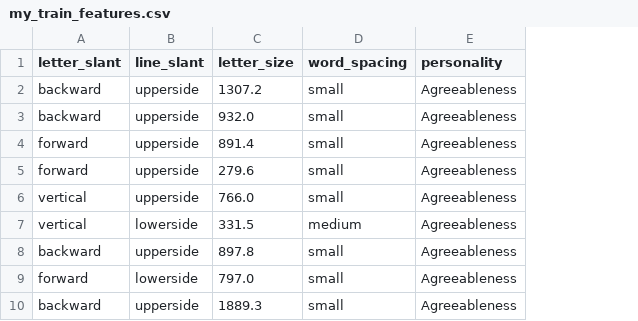
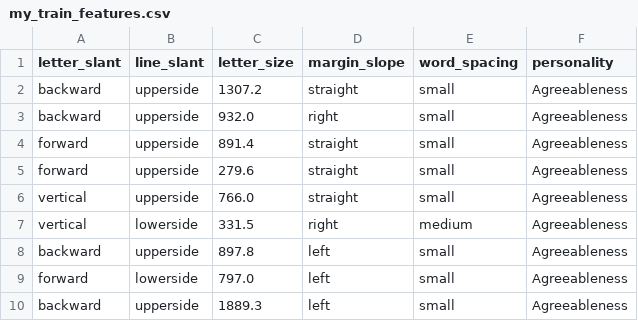
Before and after one commit to subhadip6869/Personality_Prediction, a CSV file: dataset/my_train_features.csv, drawn as a sheet; only a part is shown; the diff names each change by its address in the sheet, - before the commit and + after, or states it on an @@ line.

Commit message:
added margin slope as a feature

```diff
--- a/dataset/my_train_features.csv
+++ b/dataset/my_train_features.csv
+column D (margin_slope), rows 2-10: straight | right | straight | straight | straight | right | left | left | left
```
Also changed, not shown: dataset/my_test_features.csv, 2 other files.
